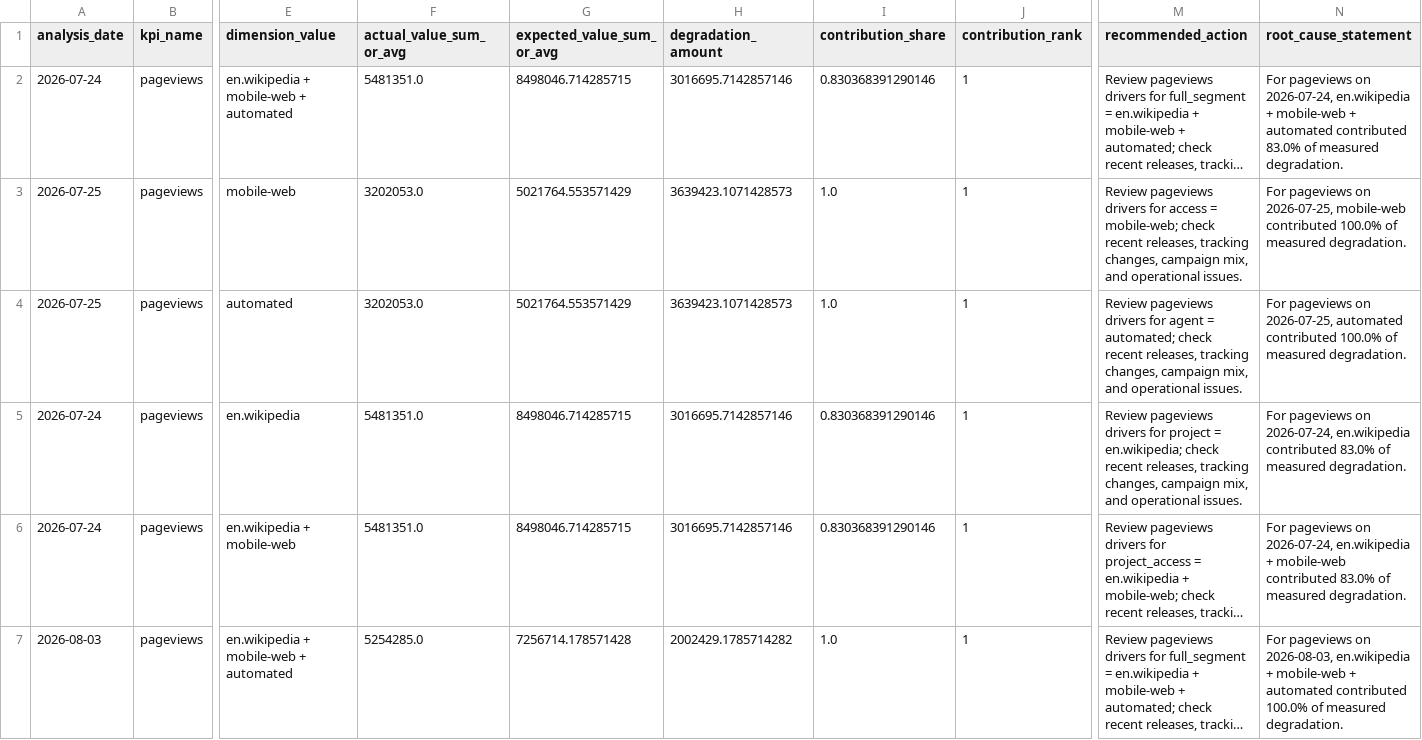
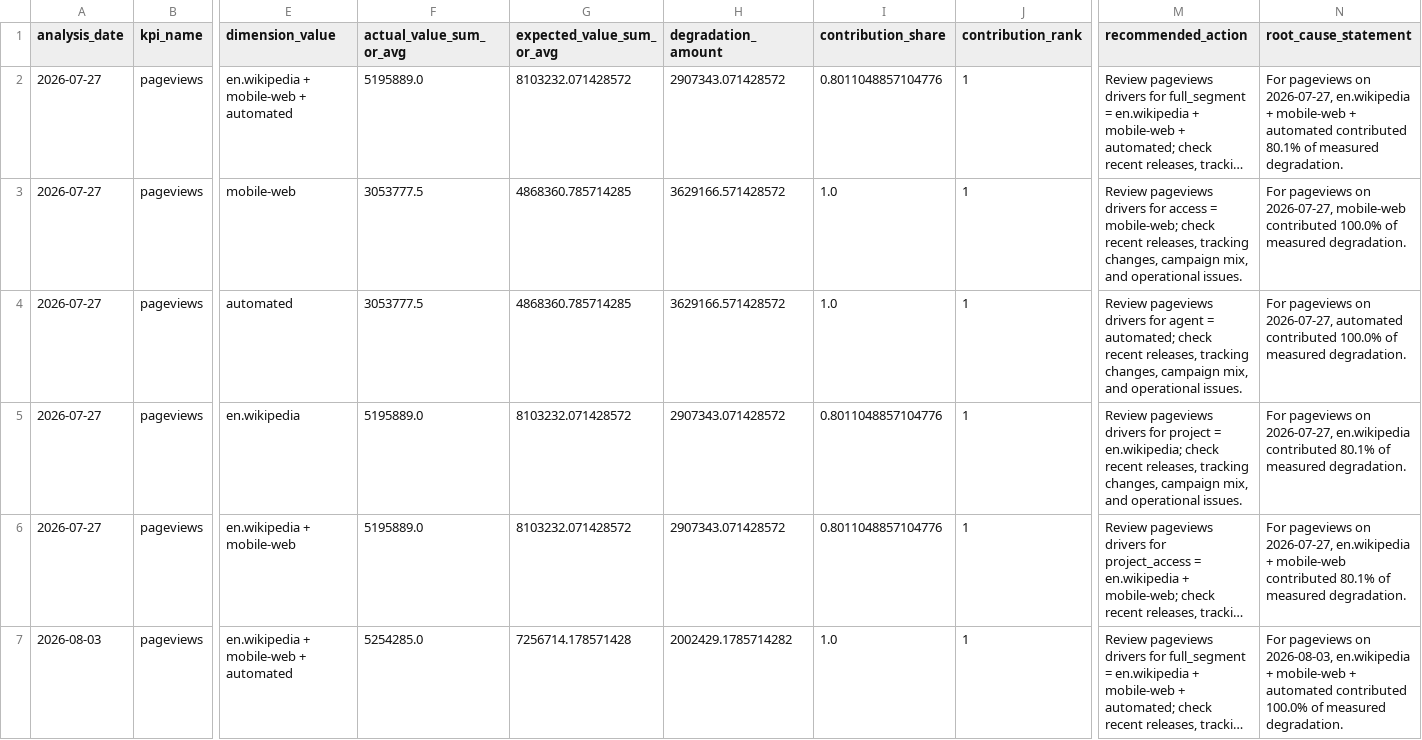
Before and after one commit to Kartz82/kpi-anomaly-diagnostics, a CSV file: data/live/reports/live_top_root_causes.csv, drawn as a sheet; only a part is shown, gaps mark what is left out; long unchanged cells end in …; the diff covers the shown part only; the diff names each change by its address in the sheet, - before the commit and + after, or states it on an @@ line.

```diff
--- a/data/live/reports/live_top_root_causes.csv
+++ b/data/live/reports/live_top_root_causes.csv
-A2 (analysis_date): 2026-07-24
+A2 (analysis_date): 2026-07-27
-F2 (actual_value_sum_or_avg): 5481351.0
+F2 (actual_value_sum_or_avg): 5195889.0
-G2 (expected_value_sum_or_avg): 8498046.714285715
+G2 (expected_value_sum_or_avg): 8103232.071428572
-H2 (degradation_amount): 3016695.7142857146
+H2 (degradation_amount): 2907343.071428572
-I2 (contribution_share): 0.830368391290146
+I2 (contribution_share): 0.8011048857104776
-N2 (root_cause_statement): …pageviews on 2026-07-24, en.wikipedia + mobile-web + automated contributed 83.0% of measured…
+N2 (root_cause_statement): …pageviews on 2026-07-27, en.wikipedia + mobile-web + automated contributed 80.1% of measured…
-A3:A4 (analysis_date): 2026-07-25
+A3:A4 (analysis_date): 2026-07-27
-F3:F4 (actual_value_sum_or_avg): 3202053.0
+F3:F4 (actual_value_sum_or_avg): 3053777.5
-G3:G4 (expected_value_sum_or_avg): 5021764.553571429
+G3:G4 (expected_value_sum_or_avg): 4868360.785714285
-H3:H4 (degradation_amount): 3639423.1071428573
+H3:H4 (degradation_amount): 3629166.571428572
-N3 (root_cause_statement): …pageviews on 2026-07-25, mobile-web contributed…
+N3 (root_cause_statement): …pageviews on 2026-07-27, mobile-web contributed…
-N4 (root_cause_statement): …pageviews on 2026-07-25, automated contributed…
+N4 (root_cause_statement): …pageviews on 2026-07-27, automated contributed…
-A5:A6 (analysis_date): 2026-07-24
+A5:A6 (analysis_date): 2026-07-27
-F5:F6 (actual_value_sum_or_avg): 5481351.0
+F5:F6 (actual_value_sum_or_avg): 5195889.0
-G5:G6 (expected_value_sum_or_avg): 8498046.714285715
+G5:G6 (expected_value_sum_or_avg): 8103232.071428572
-H5:H6 (degradation_amount): 3016695.7142857146
+H5:H6 (degradation_amount): 2907343.071428572
-I5:I6 (contribution_share): 0.830368391290146
+I5:I6 (contribution_share): 0.8011048857104776
-N5 (root_cause_statement): …pageviews on 2026-07-24, en.wikipedia contributed 83.0% of measured…
+N5 (root_cause_statement): …pageviews on 2026-07-27, en.wikipedia contributed 80.1% of measured…
-N6 (root_cause_statement): …pageviews on 2026-07-24, en.wikipedia + mobile-web contributed 83.0% of measured…
+N6 (root_cause_statement): …pageviews on 2026-07-27, en.wikipedia + mobile-web contributed 80.1% of measured…
```
Also changed, not shown: 1 added row, 1 removed row and 10 edited cells elsewhere in this file, data/live/reports/live_incident_history.csv, 6 other files.
